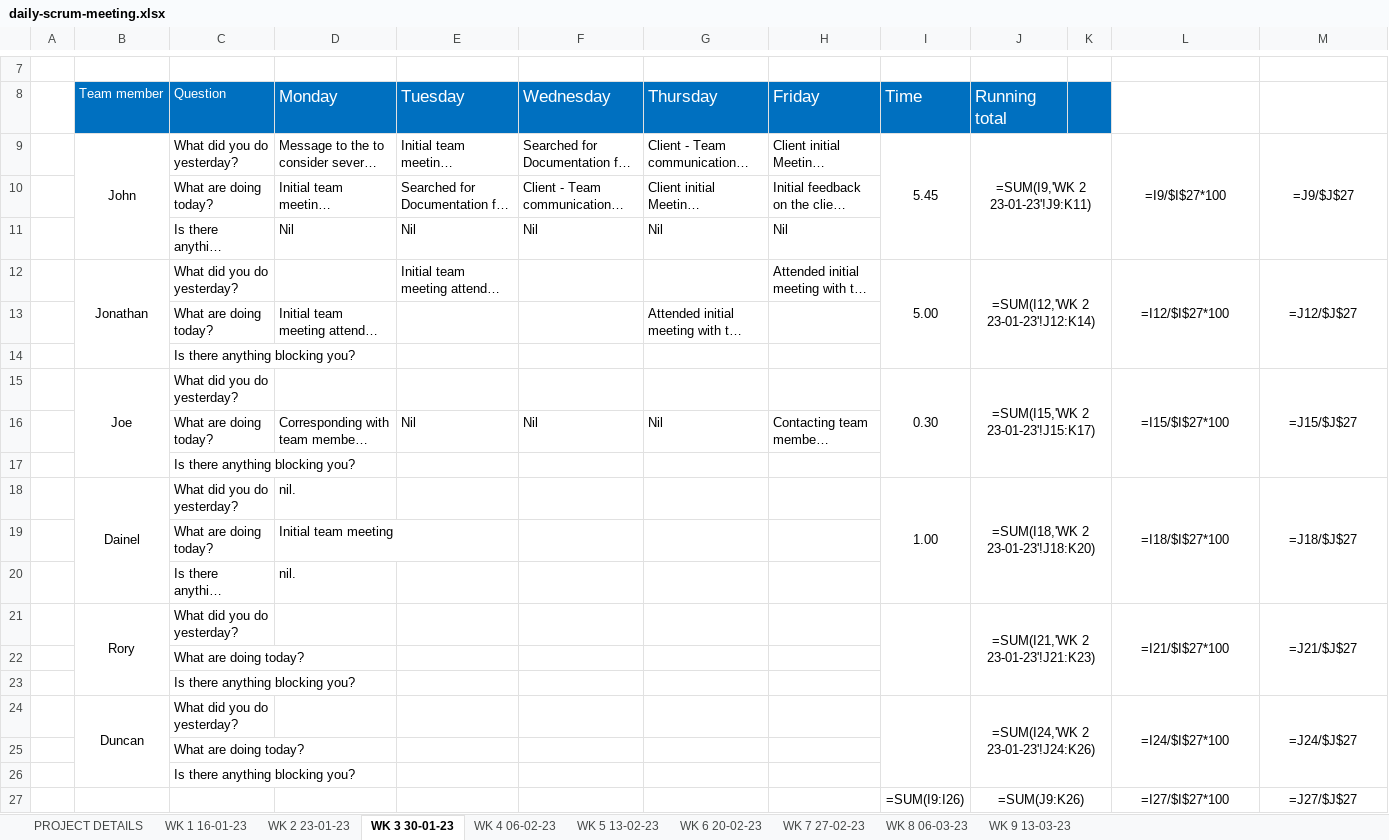
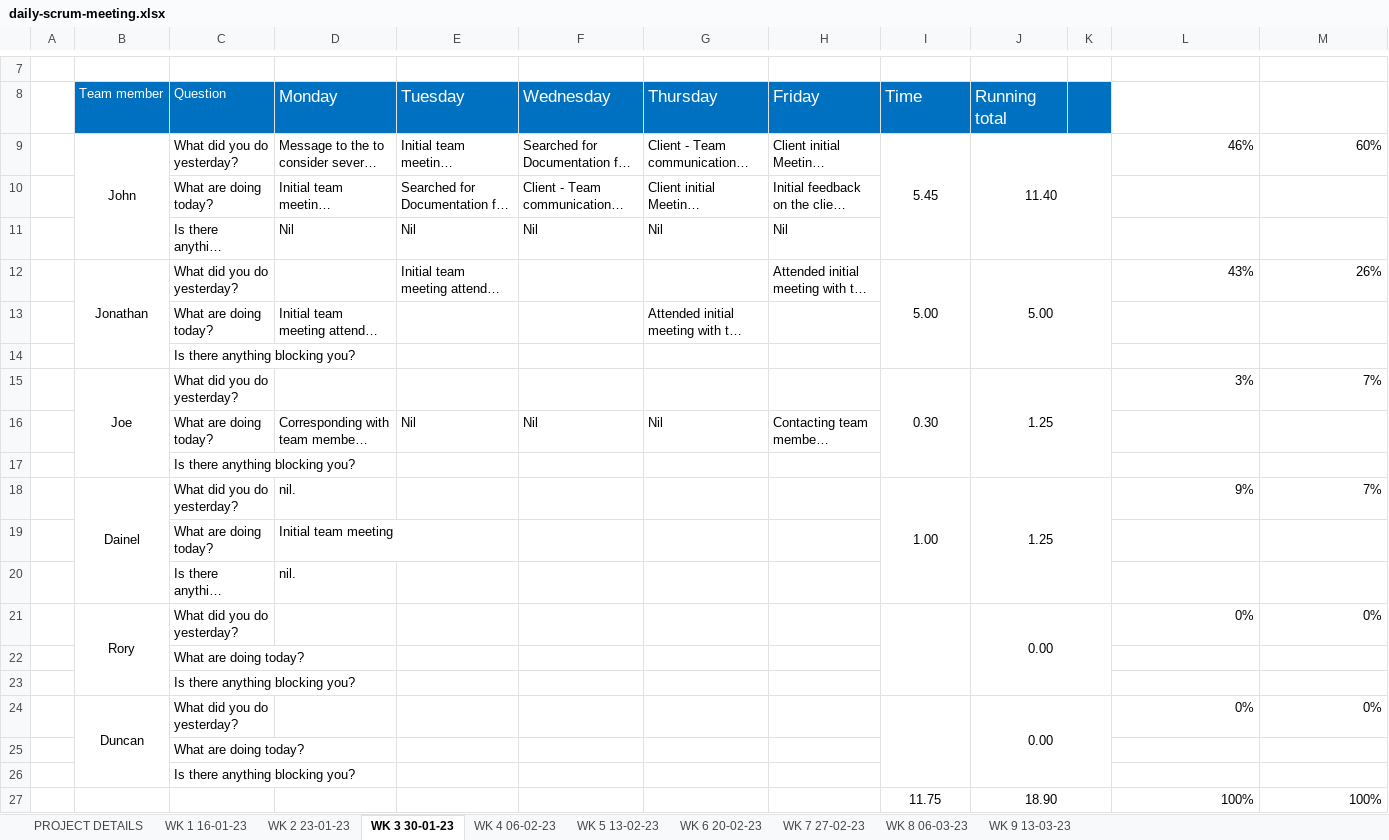
Before and after one commit to JBLACK2889/MENS-SHED-SOC09109, an Excel workbook: Documentation/daily-scrum-meeting.xlsx, sheet WK 3 30-01-23, drawn as a sheet; only a part is shown, gaps mark what is left out; long unchanged cells end in …; values as stored, in another font and other column widths than the file's, no borders; formulas without a stored value are shown as written; removed rows and columns are numbered as before the commit, all else as after; the diff names each change by its address in the sheet, - before the commit and + after, or states it on an @@ line.

```diff
--- a/Documentation/daily-scrum-meeting.xlsx (sheet WK 3 30-01-23)
+++ b/Documentation/daily-scrum-meeting.xlsx (sheet WK 3 30-01-23)
-J9 (Running total): =SUM(I9,'WK 2 23-01-23'!J9:K11)
+J9 (Running total): 11.40
-L9: =I9/$I$27*100
+L9: 46%
-L9:M9 alignment: center
+L9:M9 alignment: right
-L9:L11 merged
-M9: =J9/$J$27
+M9: 60%
-M9:M11 merged
-J12 (Running total): =SUM(I12,'WK 2 23-01-23'!J12:K14)
+J12 (Running total): 5.00
-L12: =I12/$I$27*100
+L12: 43%
-L12:M12 alignment: center
+L12:M12 alignment: right
-L12:L14 merged
-M12: =J12/$J$27
+M12: 26%
-M12:M14 merged
-J15 (Running total): =SUM(I15,'WK 2 23-01-23'!J15:K17)
+J15 (Running total): 1.25
-L15: =I15/$I$27*100
+L15: 3%
-L15:M15 alignment: center
+L15:M15 alignment: right
-L15:L17 merged
-M15: =J15/$J$27
+M15: 7%
-M15:M17 merged
-J18 (Running total): =SUM(I18,'WK 2 23-01-23'!J18:K20)
+J18 (Running total): 1.25
-L18: =I18/$I$27*100
+L18: 9%
-L18:M18 alignment: center
+L18:M18 alignment: right
-L18:L20 merged
-M18: =J18/$J$27
+M18: 7%
-M18:M20 merged
-row 21:  | Rory | What did you do yesterday? |  |  |  |  |  |  | =SUM(I21,'WK 2 23-01-23'!J21:K23) |  | =I21/$I$27*100 | =J21/$J$27
+row 21:  | Rory | What did you do yesterday? |  |  |  |  |  |  | 0.00 |  | 0% | 0%
-row 24:  | Duncan | What did you do yesterday? |  |  |  |  |  |  | =SUM(I24,'WK 2 23-01-23'!J24:K26) |  | =I24/$I$27*100 | =J24/$J$27
+row 24:  | Duncan | What did you do yesterday? |  |  |  |  |  |  | 0.00 |  | 0% | 0%
-row 27:  |  |  |  |  |  |  |  | =SUM(I9:I26) | =SUM(J9:K26) |  | =I27/$I$27*100 | =J27/$J$27
+row 27:  |  |  |  |  |  |  |  | 11.75 | 18.90 |  | 100% | 100%
```
Also changed, not shown: sheet WK 6 20-02-23, sheet WK 7 27-02-23, sheet WK 8 06-03-23, sheet WK 1 16-01-23, sheet WK 2 23-01-23, sheet WK 5 13-02-23, 2 more sheets, Documentation/Contribution.xlsx, 2 other files.
